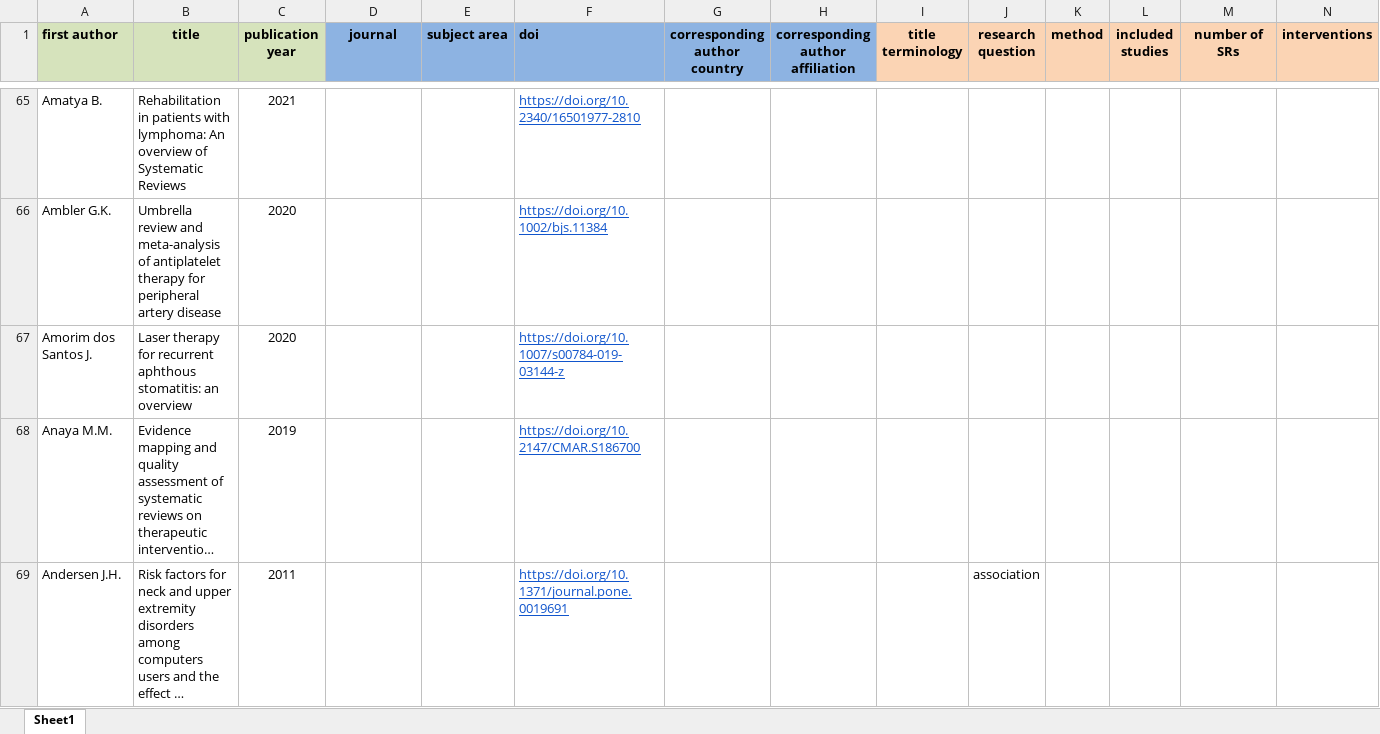
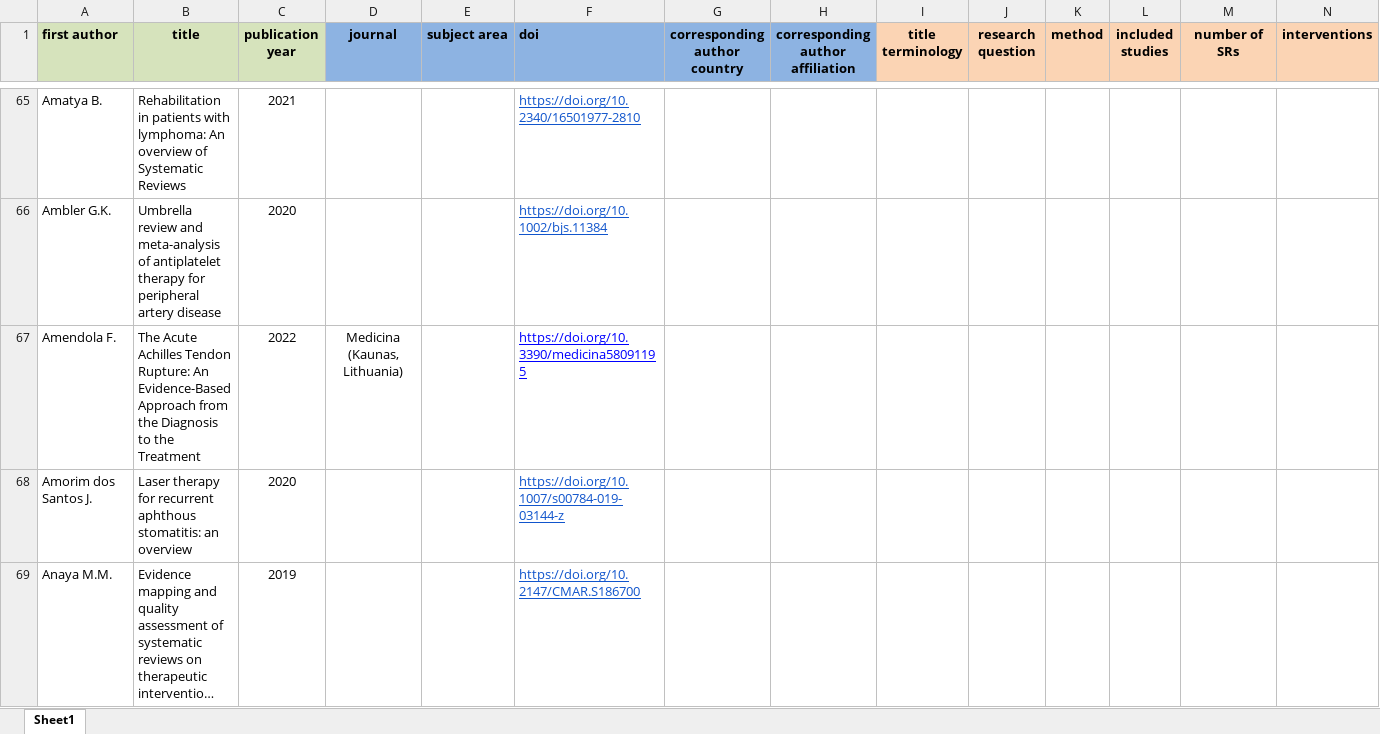
Before and after one commit to bougioukas/overview_megadatabase, an Excel workbook: data/all_overviews-current_1.0.xlsx, sheet Sheet1, drawn as a sheet; only a part is shown, gaps mark what is left out; the shorter side is filled out with more unchanged rows; long unchanged cells end in …; values as stored, in another font and other column widths than the file's, no borders; rows hold the shown columns only; the diff covers the shown part only; the diff names each change by its address in the sheet, - before the commit and + after, or states it on an @@ line.

```diff
--- a/data/all_overviews-current_1.0.xlsx (sheet Sheet1)
+++ b/data/all_overviews-current_1.0.xlsx (sheet Sheet1)
+row 67: Amendola F. | The Acute Achilles Tendon Rupture: An Evidence-Based Approach from the Diagnosis to the Treatment | 2022 | Medicina (Kaunas, Lithuania) |  | https://doi.org/10.3390/medicina58091195
```
Also changed, not shown: 28 added rows, 1 removed row and 1 edited cell elsewhere in this sheet, _site/data/all_overviews-current_1.0.xlsx, _site/data/methods.xlsx, 11 other files.
